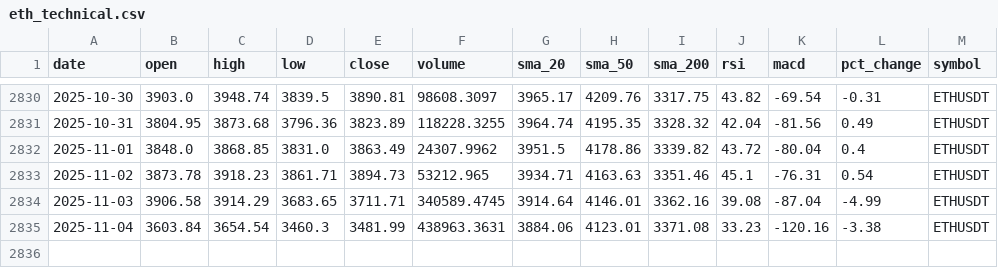
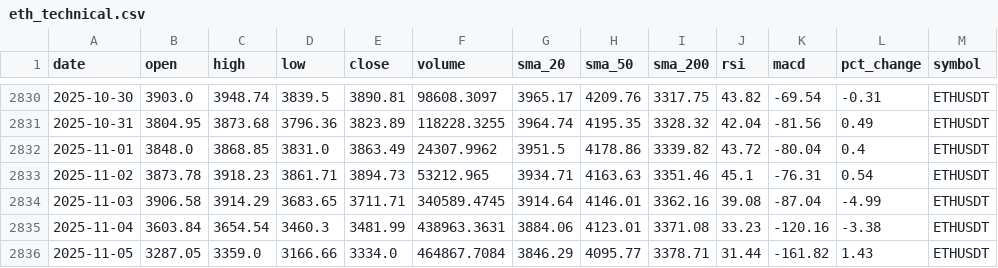
Before and after one commit to amrelsawalhi/DipSignal, a CSV file: data/eth_technical.csv, drawn as a sheet; only a part is shown, gaps mark what is left out.

```diff
--- a/data/eth_technical.csv
+++ b/data/eth_technical.csv
@@ -2835 +2835,2 @@ date,open,high,low,close,volume,sma_20,sma_50,sma_200,rsi,macd,pct_change,symbol
 2025-11-04,3603.84,3654.54,3460.3,3481.99,438963.3631,3884.06,4123.01,3371.08,33.23,-120.16,-3.38,ETHUSDT
+2025-11-05,3287.05,3359.0,3166.66,3334.0,464867.7084,3846.29,4095.77,3378.71,31.44,-161.82,1.43,ETHUSDT
```
Also changed, not shown: data/btc_technical.csv, data/llama_recommendations_ada.csv, 12 other files.
